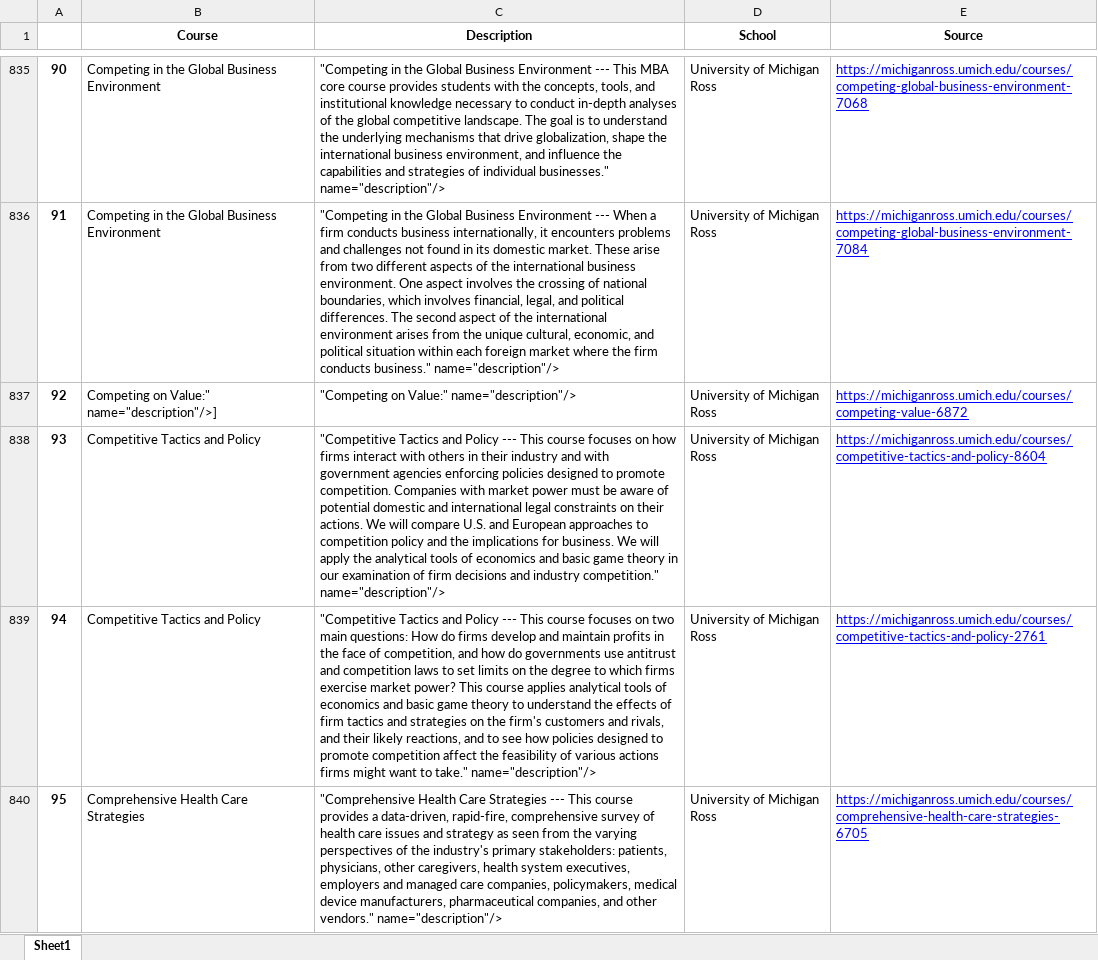
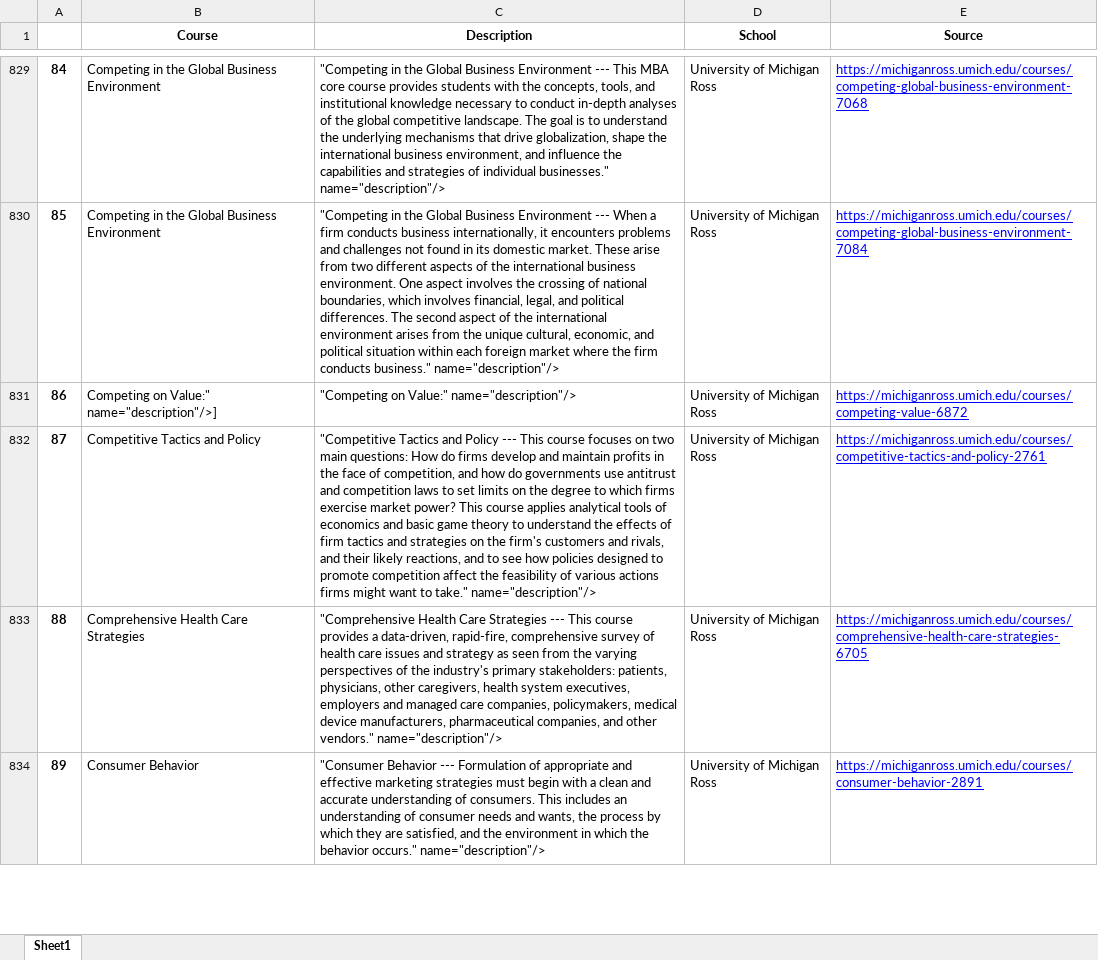
Before and after one commit to cbt8/data_retrieve, an Excel workbook: MBA_data.xlsx, sheet Sheet1, drawn as a sheet; only a part is shown, gaps mark what is left out; the shorter side is filled out with more unchanged rows; values as stored, in another font and other column widths than the file's, no borders; removed rows and columns are numbered as before the commit, all else as after; the diff covers the shown part only; the diff names each change by its address in the sheet, - before the commit and + after, or states it on an @@ line.

```diff
--- a/MBA_data.xlsx (sheet Sheet1)
+++ b/MBA_data.xlsx (sheet Sheet1)
@@ column A renumbered between rows 750 and 1288 @@
-row 838: 93 | Competitive Tactics and Policy | "Competitive Tactics and Policy --- This course focuses on how firms interact with others in their industry and with government agencies enforcing policies designed to promote competition. Companies with market power must be aware of potential domestic and international legal constraints on their actions. We will compare U.S. and European approaches to competition policy and the implications for business. We will apply the analytical tools of economics and basic game theory in our examination of firm decisions and industry competition." name="description"/> | University of Michigan Ross | https://michiganross.umich.edu/courses/competitive-tactics-and-policy-8604
```
Also changed, not shown: 1 added row, 20 removed rows and 3 edited cells elsewhere in this sheet, 3 other files.
